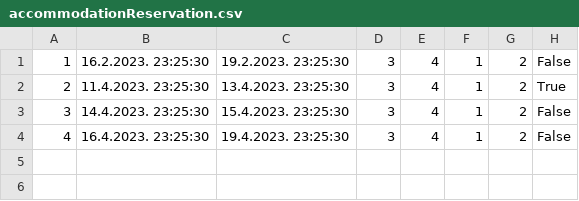
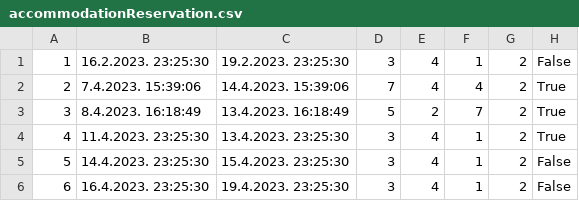
Before and after one commit to uslje13/turisticka-agencija, a CSV file: TravelAgency/Resources/Data/accommodationReservation.csv, drawn as a sheet.

```diff
--- a/TravelAgency/Resources/Data/accommodationReservation.csv
+++ b/TravelAgency/Resources/Data/accommodationReservation.csv
@@ -1,4 +1,6 @@
 1|16.2.2023. 23:25:30|19.2.2023. 23:25:30|3|4|1|2|False
-2|11.4.2023. 23:25:30|13.4.2023. 23:25:30|3|4|1|2|True
-3|14.4.2023. 23:25:30|15.4.2023. 23:25:30|3|4|1|2|False
-4|16.4.2023. 23:25:30|19.4.2023. 23:25:30|3|4|1|2|False
+2|7.4.2023. 15:39:06|14.4.2023. 15:39:06|7|4|4|2|True
+3|8.4.2023. 16:18:49|13.4.2023. 16:18:49|5|2|7|2|True
+4|11.4.2023. 23:25:30|13.4.2023. 23:25:30|3|4|1|2|True
+5|14.4.2023. 23:25:30|15.4.2023. 23:25:30|3|4|1|2|False
+6|16.4.2023. 23:25:30|19.4.2023. 23:25:30|3|4|1|2|False
```
Also changed, not shown: 7 other files.
